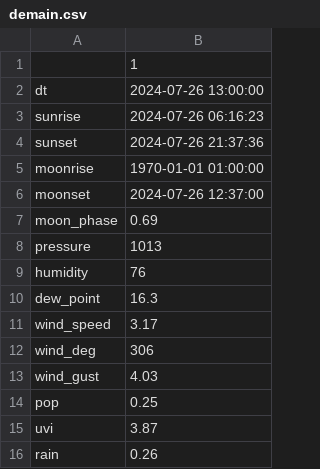
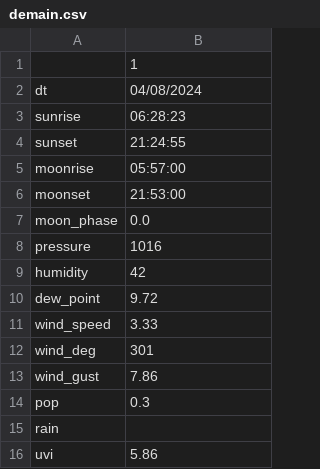
Before and after one commit to jdavid54/jupyter_notebooks, a CSV file: demain.csv, drawn as a sheet.

```diff
--- a/demain.csv
+++ b/demain.csv
@@ -1,16 +1,16 @@
 ,1
-dt,2024-07-26 13:00:00
-sunrise,2024-07-26 06:16:23
-sunset,2024-07-26 21:37:36
-moonrise,1970-01-01 01:00:00
-moonset,2024-07-26 12:37:00
-moon_phase,0.69
-pressure,1013
-humidity,76
-dew_point,16.3
-wind_speed,3.17
-wind_deg,306
-wind_gust,4.03
-pop,0.25
-uvi,3.87
-rain,0.26
+dt,04/08/2024
+sunrise,06:28:23
+sunset,21:24:55
+moonrise,05:57:00
+moonset,21:53:00
+moon_phase,0.0
+pressure,1016
+humidity,42
+dew_point,9.72
+wind_speed,3.33
+wind_deg,301
+wind_gust,7.86
+pop,0.3
+rain,
+uvi,5.86
```
Also changed, not shown: df_grp.csv, 9 other files.
